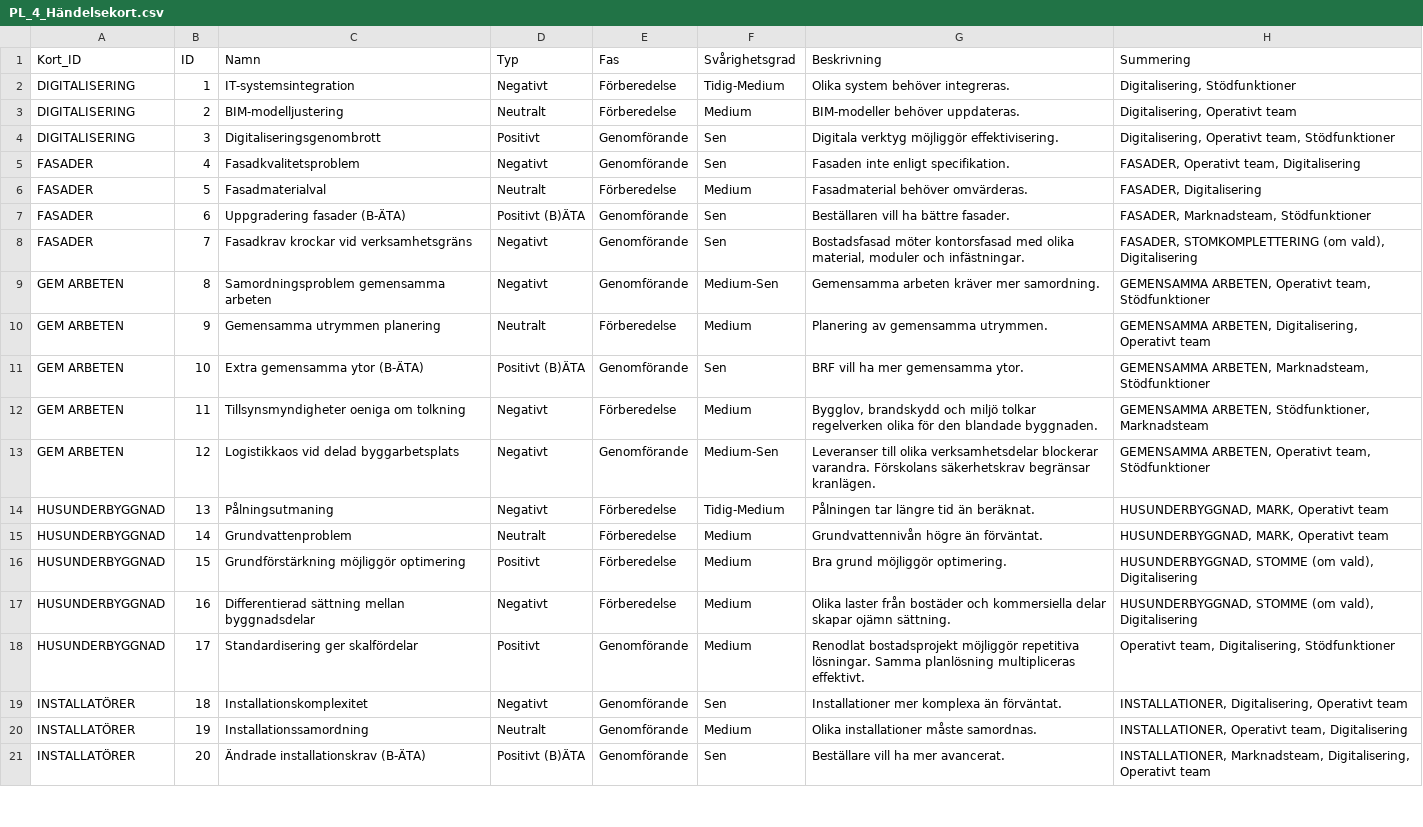
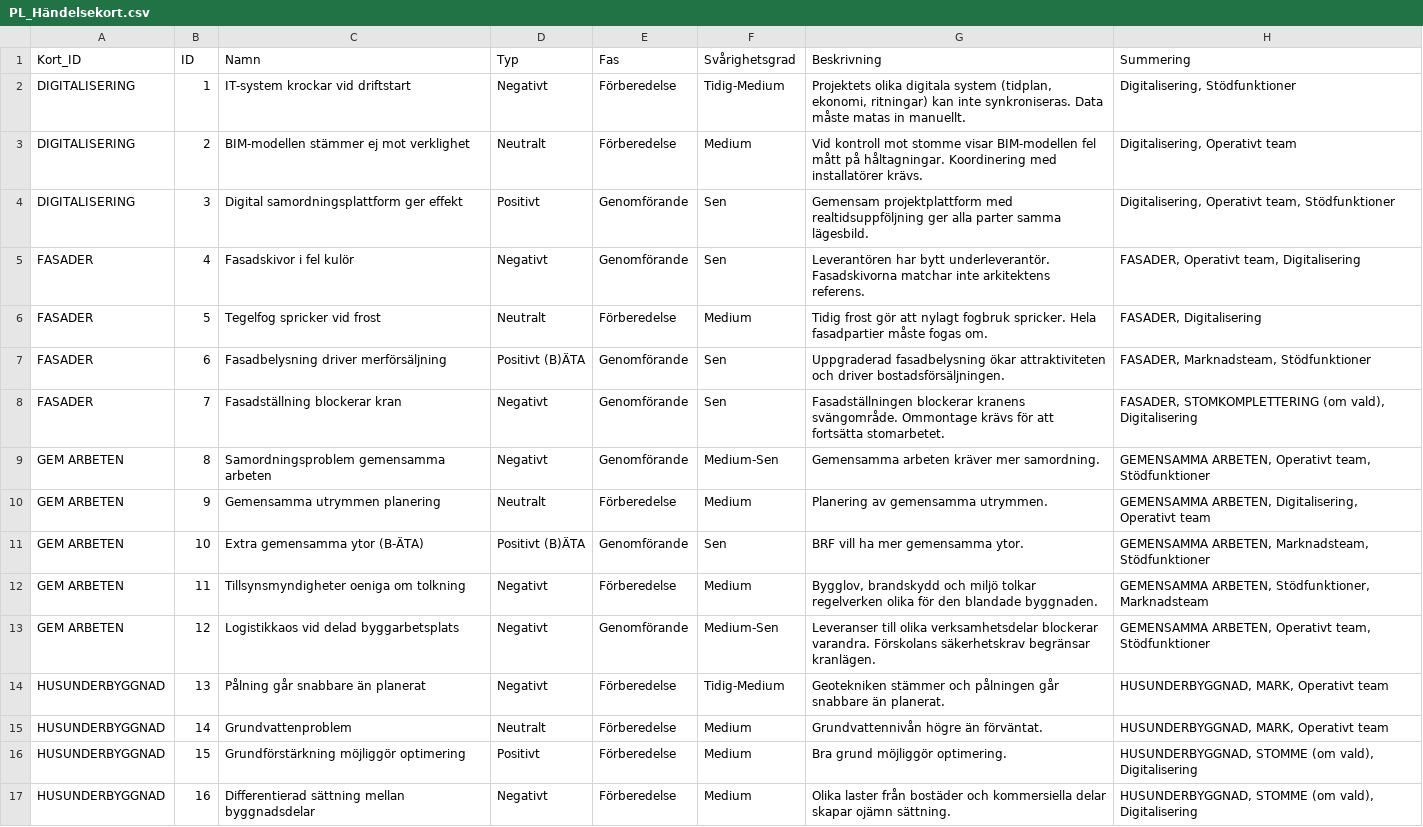
Before and after one commit to Knixlas/PMOPOLY, a CSV file: data/2_planering/PL_Händelsekort.csv (was data/2_planering/PL_4_Händelsekort.csv), drawn as a sheet; only a part is shown; the shorter side is filled out with more unchanged rows; the diff names each change by its address in the sheet, - before the commit and + after, or states it on an @@ line.

```diff
--- a/data/2_planering/PL_4_Händelsekort.csv
+++ b/data/2_planering/PL_Händelsekort.csv
-C2 (Namn): IT-systemsintegration
+C2 (Namn): IT-system krockar vid driftstart
-G2 (Beskrivning): Olika system behöver integreras.
+G2 (Beskrivning): Projektets olika digitala system (tidplan, ekonomi, ritningar) kan inte synkroniseras. Data måste matas in manuellt.
-C3 (Namn): BIM-modelljustering
+C3 (Namn): BIM-modellen stämmer ej mot verklighet
-G3 (Beskrivning): BIM-modeller behöver uppdateras.
+G3 (Beskrivning): Vid kontroll mot stomme visar BIM-modellen fel mått på håltagningar. Koordinering med installatörer krävs.
-C4 (Namn): Digitaliseringsgenombrott
+C4 (Namn): Digital samordningsplattform ger effekt
-G4 (Beskrivning): Digitala verktyg möjliggör effektivisering.
+G4 (Beskrivning): Gemensam projektplattform med realtidsuppföljning ger alla parter samma lägesbild.
-C5 (Namn): Fasadkvalitetsproblem
+C5 (Namn): Fasadskivor i fel kulör
-G5 (Beskrivning): Fasaden inte enligt specifikation.
+G5 (Beskrivning): Leverantören har bytt underleverantör. Fasadskivorna matchar inte arkitektens referens.
-C6 (Namn): Fasadmaterialval
+C6 (Namn): Tegelfog spricker vid frost
-G6 (Beskrivning): Fasadmaterial behöver omvärderas.
+G6 (Beskrivning): Tidig frost gör att nylagt fogbruk spricker. Hela fasadpartier måste fogas om.
-C7 (Namn): Uppgradering fasader (B-ÄTA)
+C7 (Namn): Fasadbelysning driver merförsäljning
-G7 (Beskrivning): Beställaren vill ha bättre fasader.
+G7 (Beskrivning): Uppgraderad fasadbelysning ökar attraktiviteten och driver bostadsförsäljningen.
-C8 (Namn): Fasadkrav krockar vid verksamhetsgräns
+C8 (Namn): Fasadställning blockerar kran
-G8 (Beskrivning): Bostadsfasad möter kontorsfasad med olika material, moduler och infästningar.
+G8 (Beskrivning): Fasadställningen blockerar kranens svängområde. Ommontage krävs för att fortsätta stomarbetet.
-C14 (Namn): Pålningsutmaning
+C14 (Namn): Pålning går snabbare än planerat
-G14 (Beskrivning): Pålningen tar längre tid än beräknat.
+G14 (Beskrivning): Geotekniken stämmer och pålningen går snabbare än planerat.
```
Also changed, not shown: data/PU_PL_personal.csv, 35 other files.
